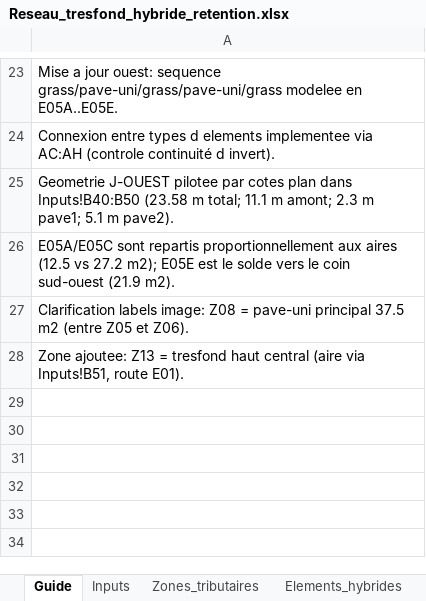
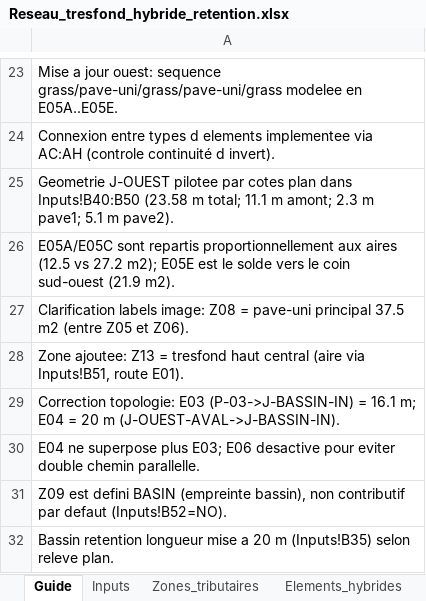
Before and after one commit to acon560-prog/idf-web-app, an Excel workbook: engineering/drainage-design/Reseau_tresfond_hybride_retention.xlsx, sheet Guide, drawn as a sheet; only a part is shown, gaps mark what is left out; values as stored, in another font and other column widths than the file's, no borders; the diff names each change by its address in the sheet, - before the commit and + after, or states it on an @@ line.

```diff
--- a/engineering/drainage-design/Reseau_tresfond_hybride_retention.xlsx (sheet Guide)
+++ b/engineering/drainage-design/Reseau_tresfond_hybride_retention.xlsx (sheet Guide)
+row 29: Correction topologie: E03 (P-03->J-BASSIN-IN) = 16.1 m; E04 = 20 m (J-OUEST-AVAL->J-BASSIN-IN).
+row 30: E04 ne superpose plus E03; E06 desactive pour eviter double chemin parallelle.
+row 31: Z09 est defini BASIN (empreinte bassin), non contributif par defaut (Inputs!B52=NO).
+row 32: Bassin retention longueur mise a 20 m (Inputs!B35) selon releve plan.
```
Also changed, not shown: sheet Zones_tributaires, sheet Elements_hybrides, sheet Inputs.
